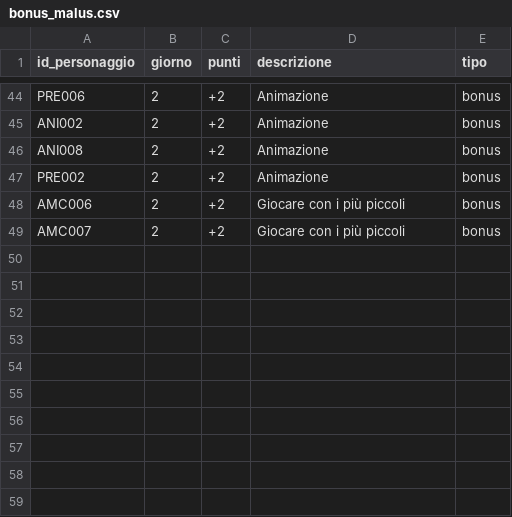
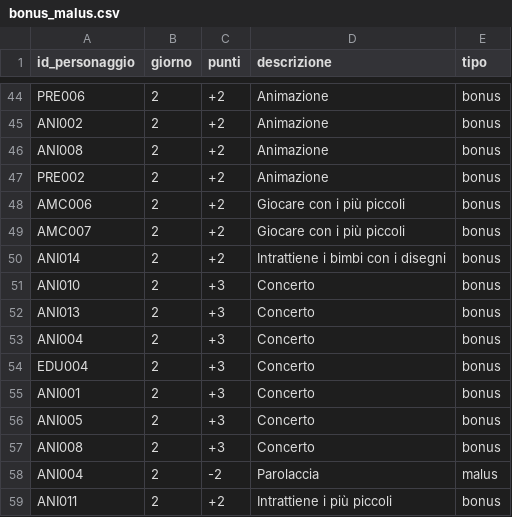
Before and after one commit to francesco-milione/Fanta-oratorio, a CSV file: public/data/bonus_malus.csv, drawn as a sheet; only a part is shown, gaps mark what is left out.

Commit message:
punti

```diff
--- a/public/data/bonus_malus.csv
+++ b/public/data/bonus_malus.csv
@@ -49 +49,11 @@ AMC006,2,+2,Giocare con i più piccoli,bonus
 AMC007,2,+2,Giocare con i più piccoli,bonus
+ANI014,2,+2,Intrattiene i bimbi con i disegni,bonus
+ANI010,2,+3,Concerto,bonus
+ANI013,2,+3,Concerto,bonus
+ANI004,2,+3,Concerto,bonus
+EDU004,2,+3,Concerto,bonus
+ANI001,2,+3,Concerto,bonus
+ANI005,2,+3,Concerto,bonus
+ANI008,2,+3,Concerto,bonus
+ANI004,2,-2,Parolaccia,malus
+ANI011,2,+2,Intrattiene i più piccoli,bonus
```
